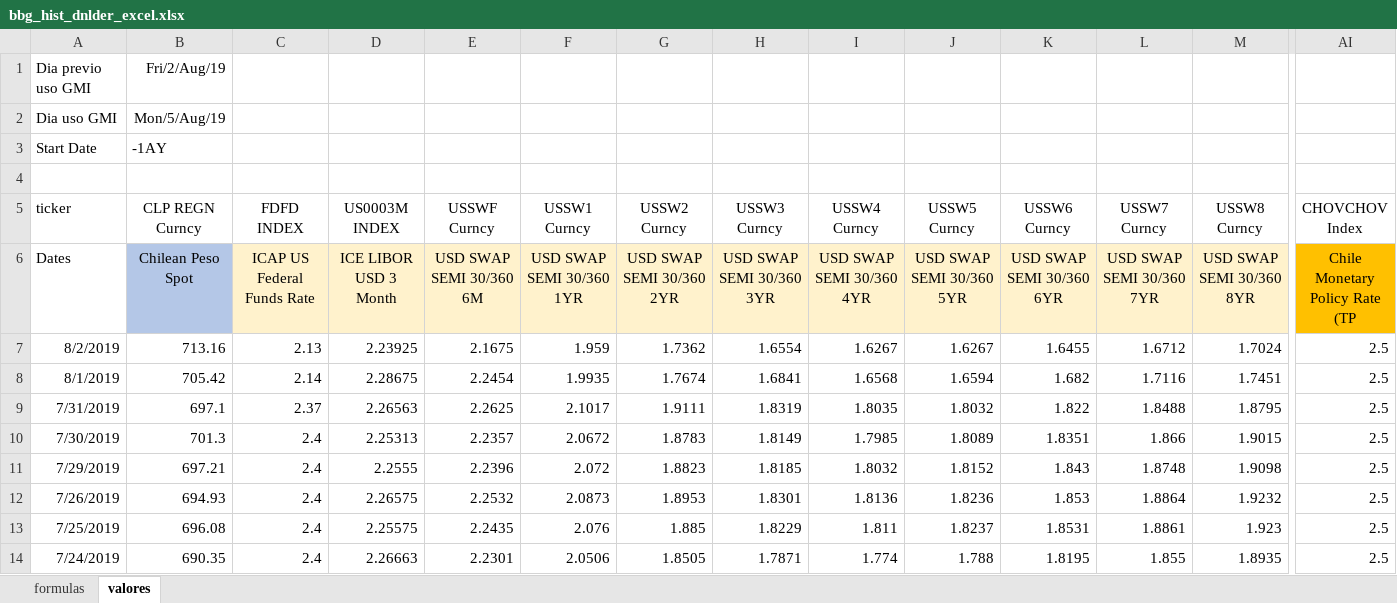
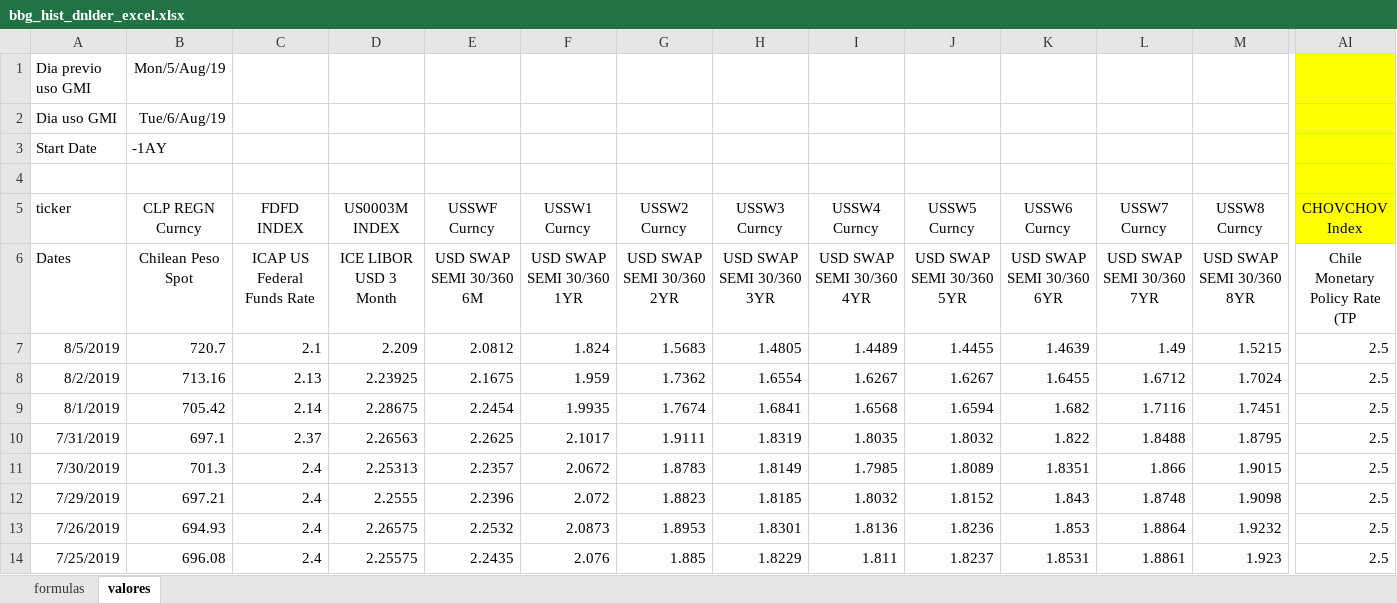
Before and after one commit to claudio-oj/global-markets-i, an Excel workbook: batch/bbg_hist_dnlder_excel.xlsx, sheet valores, drawn as a sheet; only a part is shown, gaps mark what is left out; the shorter side is filled out with more unchanged rows; values as stored, in another font and other column widths than the file's, no borders; rows hold the shown columns only; the diff covers the shown part only; the diff names each change by its address in the sheet, - before the commit and + after, or states it on an @@ line.

Commit message:
batch update

```diff
--- a/batch/bbg_hist_dnlder_excel.xlsx (sheet valores)
+++ b/batch/bbg_hist_dnlder_excel.xlsx (sheet valores)
-B1 (CLP REGN Curncy): Fri/2/Aug/19
+B1 (CLP REGN Curncy): Mon/5/Aug/19
-AI1:AI5 fill: none
+AI1:AI5 fill: #FFFF00
-B2 (CLP REGN Curncy): Mon/5/Aug/19
+B2 (CLP REGN Curncy): Tue/6/Aug/19
-B6 fill: #B4C7E7
+B6 fill: none
-C6:M6 fill: #FFF2CC
+C6:M6 fill: none
-AI6 fill: #FFC000
+AI6 fill: none
+row 7: 8/5/2019 | 720.7 | 2.1 | 2.209 | 2.0812 | 1.824 | 1.5683 | 1.4805 | 1.4489 | 1.4455 | 1.4639 | 1.49 | 1.5215 | 2.5
```
Also changed, not shown: cell formats elsewhere in this sheet, 17 other files.
